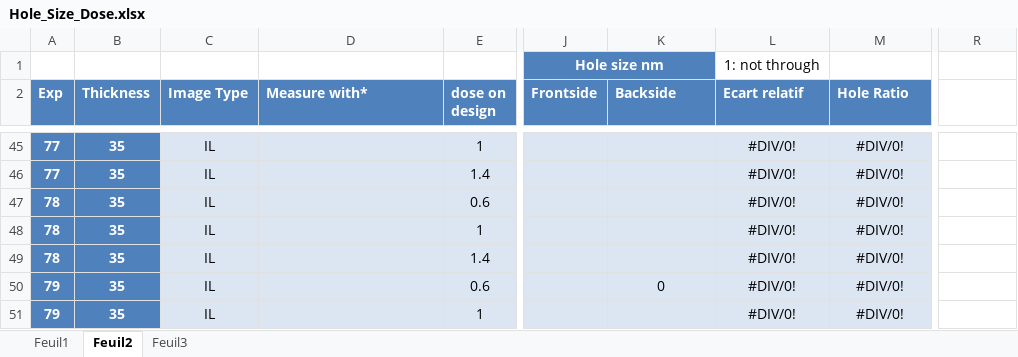
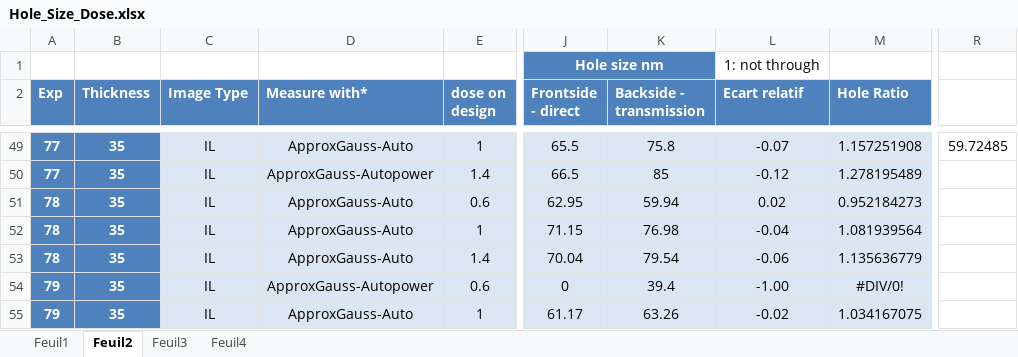
Before and after one commit to AdrienMau/Australie, an Excel workbook: Synthèse-Experiences/Hole_Size_Dose.xlsx, sheet Feuil2, drawn as a sheet; only a part is shown, gaps mark what is left out; values as stored, in another font and other column widths than the file's, no borders; charts and pictures and table styles not drawn; addresses are those after the commit; the diff covers the shown part only; the diff names each change by its address in the sheet, - before the commit and + after, or states it on an @@ line.

```diff
--- a/Synthèse-Experiences/Hole_Size_Dose.xlsx (sheet Feuil2)
+++ b/Synthèse-Experiences/Hole_Size_Dose.xlsx (sheet Feuil2)
+sheet tab: Feuil4
-J2: Frontside
+J2: Frontside - direct
-K2: Backside
+K2: Backside - transmission
-D49 (Measure with*): (empty)
+D49 (Measure with*): ApproxGauss-Auto
-J49 (Frontside - direct): (empty)
+J49 (Frontside - direct): 65.5
-K49 (Backside - transmission): (empty)
+K49 (Backside - transmission): 75.8
-L49 (Ecart relatif): #DIV/0!
+L49 (Ecart relatif): -0.07
-M49 (Hole Ratio): #DIV/0!
+M49 (Hole Ratio): 1.157251908
-R49: (empty)
+R49: 59.72485
-D50 (Measure with*): (empty)
+D50 (Measure with*): ApproxGauss-Autopower
-J50 (Frontside - direct): (empty)
+J50 (Frontside - direct): 66.5
-K50 (Backside - transmission): (empty)
+K50 (Backside - transmission): 85
-L50 (Ecart relatif): #DIV/0!
+L50 (Ecart relatif): -0.12
-M50 (Hole Ratio): #DIV/0!
+M50 (Hole Ratio): 1.278195489
-D51:D53 (Measure with*): (empty)
+D51:D53 (Measure with*): ApproxGauss-Auto
-J51 (Frontside - direct): (empty)
+J51 (Frontside - direct): 62.95
-K51 (Backside - transmission): (empty)
+K51 (Backside - transmission): 59.94
-L51 (Ecart relatif): #DIV/0!
+L51 (Ecart relatif): 0.02
-M51 (Hole Ratio): #DIV/0!
+M51 (Hole Ratio): 0.952184273
-J52 (Frontside - direct): (empty)
+J52 (Frontside - direct): 71.15
-K52 (Backside - transmission): (empty)
+K52 (Backside - transmission): 76.98
-L52 (Ecart relatif): #DIV/0!
+L52 (Ecart relatif): -0.04
-M52 (Hole Ratio): #DIV/0!
+M52 (Hole Ratio): 1.081939564
-J53 (Frontside - direct): (empty)
+J53 (Frontside - direct): 70.04
-K53 (Backside - transmission): (empty)
+K53 (Backside - transmission): 79.54
-L53 (Ecart relatif): #DIV/0!
+L53 (Ecart relatif): -0.06
-M53 (Hole Ratio): #DIV/0!
+M53 (Hole Ratio): 1.135636779
-D54 (Measure with*): (empty)
+D54 (Measure with*): ApproxGauss-Autopower
-J54 (Frontside - direct): (empty)
+J54 (Frontside - direct): 0
-K54 (Backside - transmission): 0
+K54 (Backside - transmission): 39.4
-L54 (Ecart relatif): #DIV/0!
+L54 (Ecart relatif): -1.00
-D55 (Measure with*): (empty)
+D55 (Measure with*): ApproxGauss-Auto
-J55 (Frontside - direct): (empty)
+J55 (Frontside - direct): 61.17
-K55 (Backside - transmission): (empty)
+K55 (Backside - transmission): 63.26
-L55 (Ecart relatif): #DIV/0!
+L55 (Ecart relatif): -0.02
-M55 (Hole Ratio): #DIV/0!
+M55 (Hole Ratio): 1.034167075
```
Also changed, not shown: 22 added rows, 38 hidden or unhidden rows, 28 edited cells and cell formats elsewhere in this sheet, sheet Feuil1, formulas that keep their value, hidden cells, charts or pictures, 5 other files.
